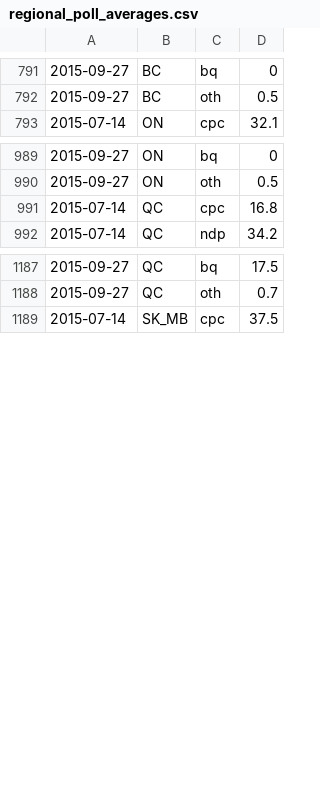
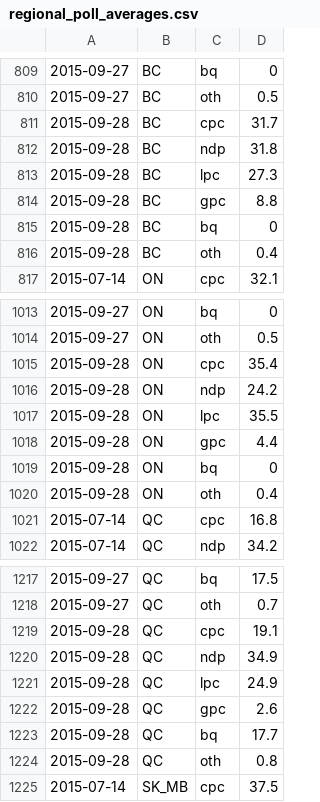
Before and after one commit to j3camero/canada-election-forecast, a CSV file: regional_poll_averages.csv, drawn as a sheet; only a part is shown, gaps mark what is left out; the diff covers the shown part only.

```diff
--- a/regional_poll_averages.csv
+++ b/regional_poll_averages.csv
@@ -792,2 +810,8 @@
 2015-09-27,BC,oth,0.5
+2015-09-28,BC,cpc,31.7
+2015-09-28,BC,ndp,31.8
+2015-09-28,BC,lpc,27.3
+2015-09-28,BC,gpc,8.8
+2015-09-28,BC,bq,0
+2015-09-28,BC,oth,0.4
 2015-07-14,ON,cpc,32.1
@@ -990,2 +1014,8 @@
 2015-09-27,ON,oth,0.5
+2015-09-28,ON,cpc,35.4
+2015-09-28,ON,ndp,24.2
+2015-09-28,ON,lpc,35.5
+2015-09-28,ON,gpc,4.4
+2015-09-28,ON,bq,0
+2015-09-28,ON,oth,0.4
 2015-07-14,QC,cpc,16.8
@@ -1188,2 +1218,8 @@
 2015-09-27,QC,oth,0.7
+2015-09-28,QC,cpc,19.1
+2015-09-28,QC,ndp,34.9
+2015-09-28,QC,lpc,24.9
+2015-09-28,QC,gpc,2.6
+2015-09-28,QC,bq,17.7
+2015-09-28,QC,oth,0.8
 2015-07-14,SK_MB,cpc,37.5
```
Also changed, not shown: 24 added rows elsewhere in this file.
